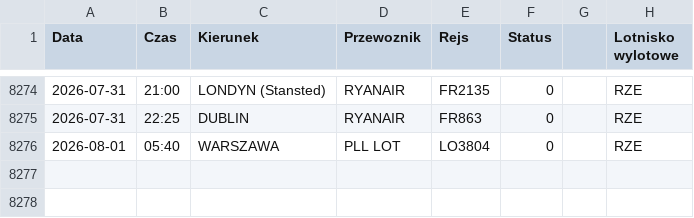
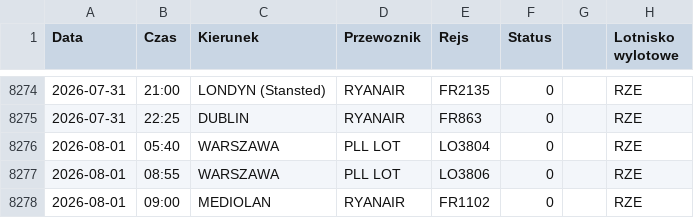
Before and after one commit to grzegorz-nowacki/departures-scraper, a CSV file: scraper/scraper_output/tabela_odlotow_RZE.csv, drawn as a sheet; only a part is shown, gaps mark what is left out.

```diff
--- a/scraper/scraper_output/tabela_odlotow_RZE.csv
+++ b/scraper/scraper_output/tabela_odlotow_RZE.csv
@@ -8276 +8276,3 @@ Data;Czas;Kierunek;Przewoznik;Rejs;Status;;Lotnisko wylotowe
 2026-08-01;05:40;WARSZAWA;PLL LOT;LO3804;0;;"RZE"
+2026-08-01;08:55;WARSZAWA;PLL LOT;LO3806;0;;"RZE"
+2026-08-01;09:00;MEDIOLAN;RYANAIR;FR1102;0;;"RZE"
```
Also changed, not shown: 2 other files.
